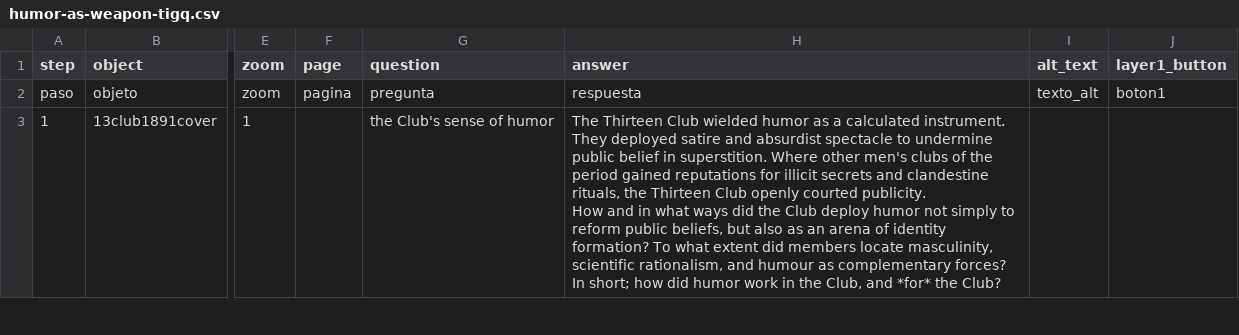
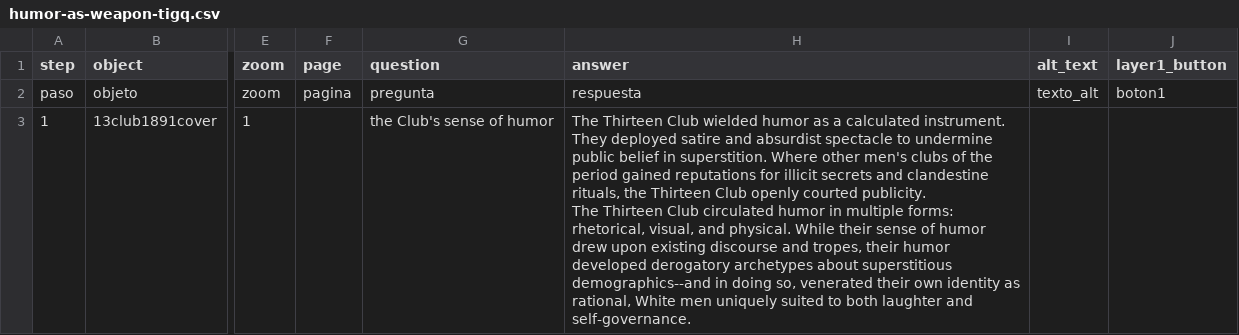
Before and after one commit to catabiesman/13club, a CSV file: telar-content/spreadsheets/humor-as-weapon-tigq.csv, drawn as a sheet; only a part is shown, gaps mark what is left out; ↵ is a line break in a cell; the diff covers the shown part only; the diff names each change by its address in the sheet, - before the commit and + after, or states it on an @@ line.

```diff
--- a/telar-content/spreadsheets/humor-as-weapon-tigq.csv
+++ b/telar-content/spreadsheets/humor-as-weapon-tigq.csv
-H3 (answer): …courted publicity. ↵ How and in what ways did the Club deploy humor not simply to reform public beliefs, but also as an arena of identity formation? To what extent did members locate masculinity, scientific rationalism, and humour as complementary forces? In short; how did humor work in the Club, and *for* the Club?
+H3 (answer): …courted publicity. ↵ The Thirteen Club circulated humor in multiple forms: rhetorical, visual, and physical. While their sense of humor drew upon existing discourse and tropes, their humor developed derogatory archetypes about superstitious demographics--and in doing so, venerated their own identity as rational, White men uniquely suited to both laughter and self-governance.
```
Also changed, not shown: 1 edited cell elsewhere in this file, telar-content/spreadsheets/blank_template.csv, telar-content/spreadsheets/unpacking-the-iconography.csv.
